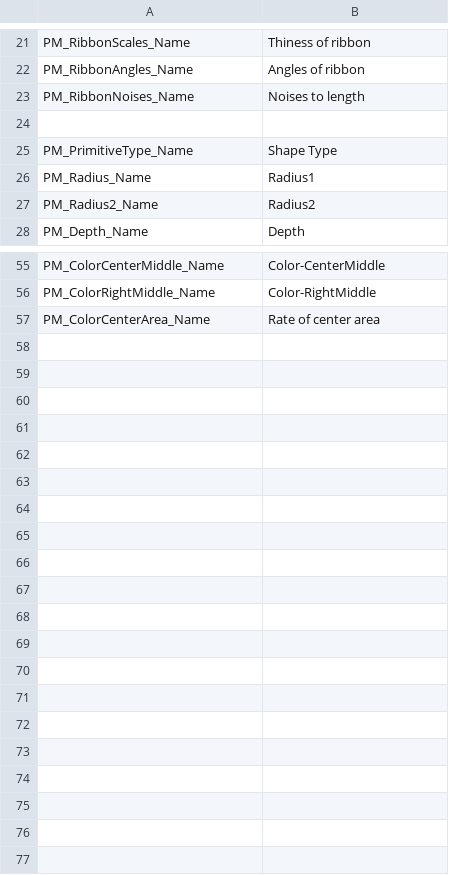
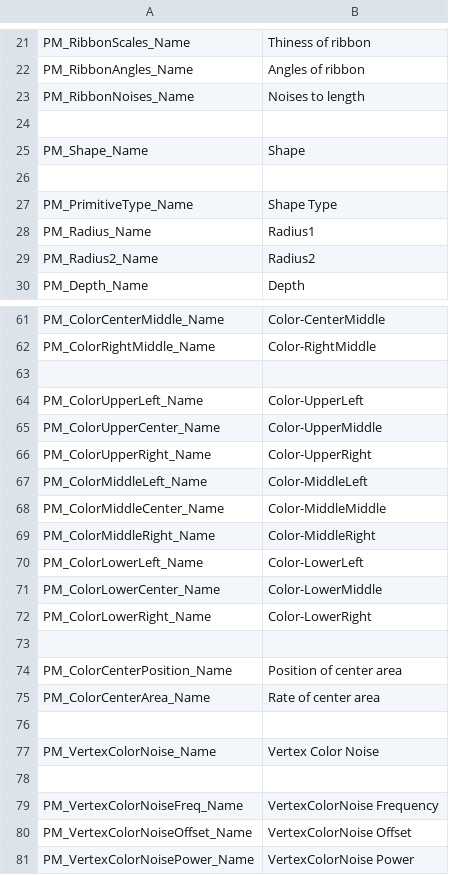
Before and after one commit to effekseer/Effekseer, a CSV file: Dev/release/resources/languages/en/Effekseer_ProcedualModel.csv, drawn as a sheet; only a part is shown, gaps mark what is left out; the diff covers the shown part only.

```diff
--- a/Dev/release/resources/languages/en/Effekseer_ProcedualModel.csv
+++ b/Dev/release/resources/languages/en/Effekseer_ProcedualModel.csv
@@ -24,2 +24,4 @@ PM_RibbonNoises_Name,Noises to length
 
+PM_Shape_Name,Shape
+
 PM_PrimitiveType_Name,Shape Type
@@ -56 +62,13 @@ PM_ColorCenterMiddle_Name,Color-CenterMiddle
 PM_ColorRightMiddle_Name,Color-RightMiddle
+
+PM_ColorUpperLeft_Name,Color-UpperLeft
+PM_ColorUpperCenter_Name,Color-UpperMiddle
+PM_ColorUpperRight_Name,Color-UpperRight
+PM_ColorMiddleLeft_Name,Color-MiddleLeft
+PM_ColorMiddleCenter_Name,Color-MiddleMiddle
+PM_ColorMiddleRight_Name,Color-MiddleRight
+PM_ColorLowerLeft_Name,Color-LowerLeft
+PM_ColorLowerCenter_Name,Color-LowerMiddle
+PM_ColorLowerRight_Name,Color-LowerRight
+
+PM_ColorCenterPosition_Name,Position of center area
@@ -57,0 +76,6 @@ PM_ColorCenterArea_Name, Rate of center area
+
+PM_VertexColorNoise_Name,Vertex Color Noise
+
+PM_VertexColorNoiseFreq_Name,VertexColorNoise Frequency
+PM_VertexColorNoiseOffset_Name,VertexColorNoise Offset
+PM_VertexColorNoisePower_Name,VertexColorNoise Power
```
Also changed, not shown: 4 added rows elsewhere in this file, Dev/release/resources/languages/ja/Effekseer_ProcedualModel.csv, 8 other files.
